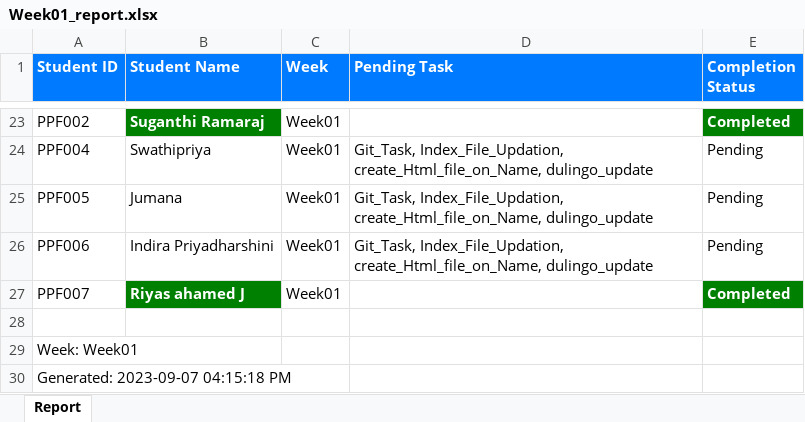
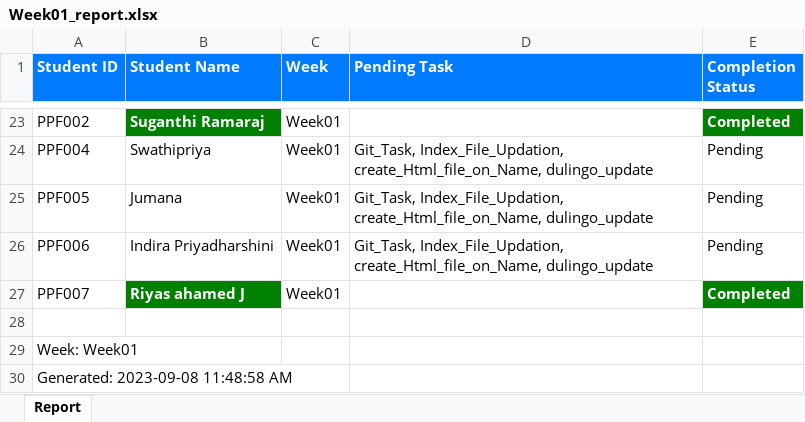
Before and after one commit to NeejaViju/StudentsReport, an Excel workbook: Week01_report.xlsx, sheet Report, drawn as a sheet; only a part is shown, gaps mark what is left out; values as stored, in another font and other column widths than the file's, no borders; the diff names each change by its address in the sheet, - before the commit and + after, or states it on an @@ line.

Commit message:
reports generated

```diff
--- a/Week01_report.xlsx (sheet Report)
+++ b/Week01_report.xlsx (sheet Report)
-A30 (Student ID): Generated: 2023-09-07 04:15:18 PM
+A30 (Student ID): Generated: 2023-09-08 11:48:58 AM
```
Also changed, not shown: Analysis_Report.xlsx, Week02_report.xlsx, 2 other files.
